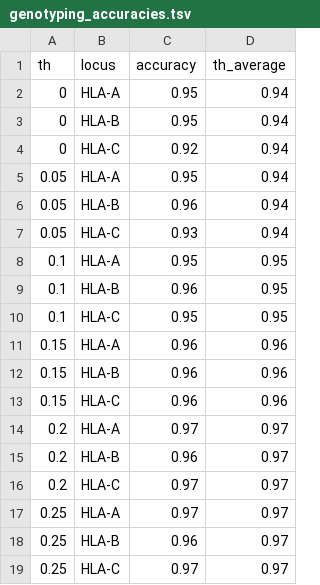
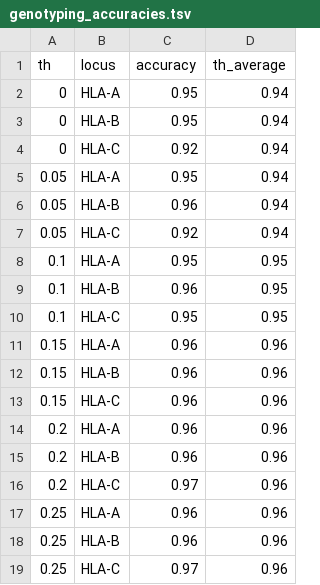
Before and after one commit to genevol-usp/hlaexpression, a TSV file: nci/expression/genotyping_accuracies.tsv, drawn as a sheet.

```diff
--- a/nci/expression/genotyping_accuracies.tsv
+++ b/nci/expression/genotyping_accuracies.tsv
@@ -6,3 +6,3 @@ th	locus	accuracy	th_average
 0.05	HLA-B	0.96	0.94
-0.05	HLA-C	0.93	0.94
+0.05	HLA-C	0.92	0.94
 0.1	HLA-A	0.95	0.95
@@ -13,7 +13,7 @@ th	locus	accuracy	th_average
 0.15	HLA-C	0.96	0.96
-0.2	HLA-A	0.97	0.97
-0.2	HLA-B	0.96	0.97
-0.2	HLA-C	0.97	0.97
-0.25	HLA-A	0.97	0.97
-0.25	HLA-B	0.96	0.97
-0.25	HLA-C	0.97	0.97
+0.2	HLA-A	0.96	0.96
+0.2	HLA-B	0.96	0.96
+0.2	HLA-C	0.97	0.96
+0.25	HLA-A	0.96	0.96
+0.25	HLA-B	0.96	0.96
+0.25	HLA-C	0.97	0.96
```
Also changed, not shown: nci/expression/allele_calls.tsv, 12 other files.
